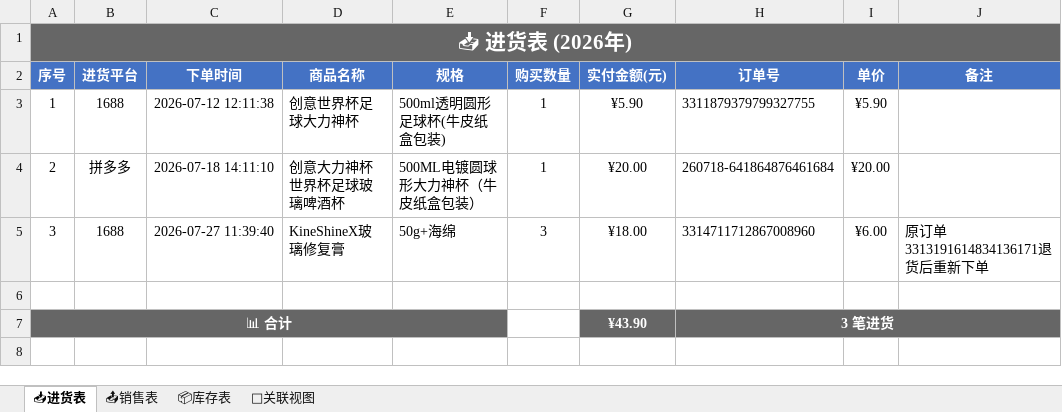
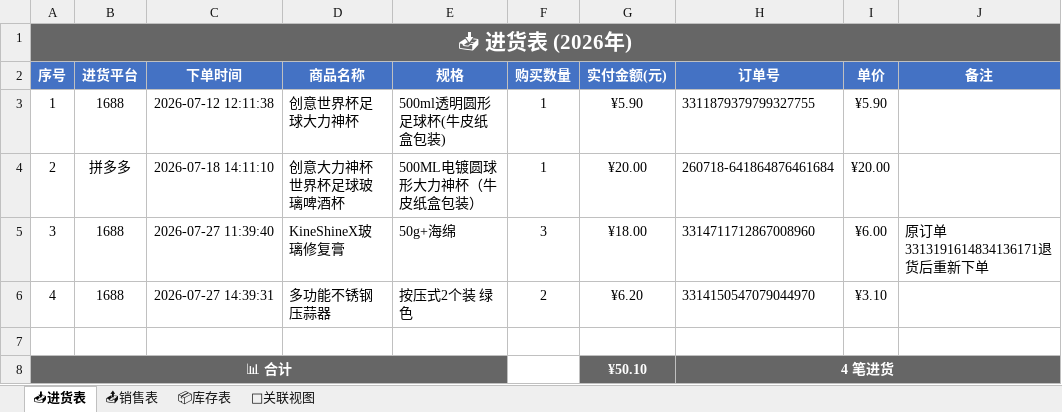
Before and after one commit to xiaoba1/amazon_record, an Excel workbook: 购买记录/归档表格/购买记录_2026.xlsx, sheet 📥进货表, drawn as a sheet; values as stored, in another font and other column widths than the file's, no borders; addresses are those after the commit; the diff names each change by its address in the sheet, - before the commit and + after, or states it on an @@ line.

```diff
--- a/购买记录/归档表格/购买记录_2026.xlsx (sheet 📥进货表)
+++ b/购买记录/归档表格/购买记录_2026.xlsx (sheet 📥进货表)
+row 6: 4 | 1688 | 2026-07-27 14:39:31 | 多功能不锈钢压蒜器 | 按压式2个装 绿色 | 2 | ¥6.20 | 3314150547079044970 | ¥3.10
-G8 (实付金额(元)): ¥43.90
+G8 (实付金额(元)): ¥50.10
-H8 (订单号): 3 笔进货
+H8 (订单号): 4 笔进货
```
Also changed, not shown: sheet 📦库存表, sheet 📤销售表, sheet 🔗关联视图, 1 other file.
